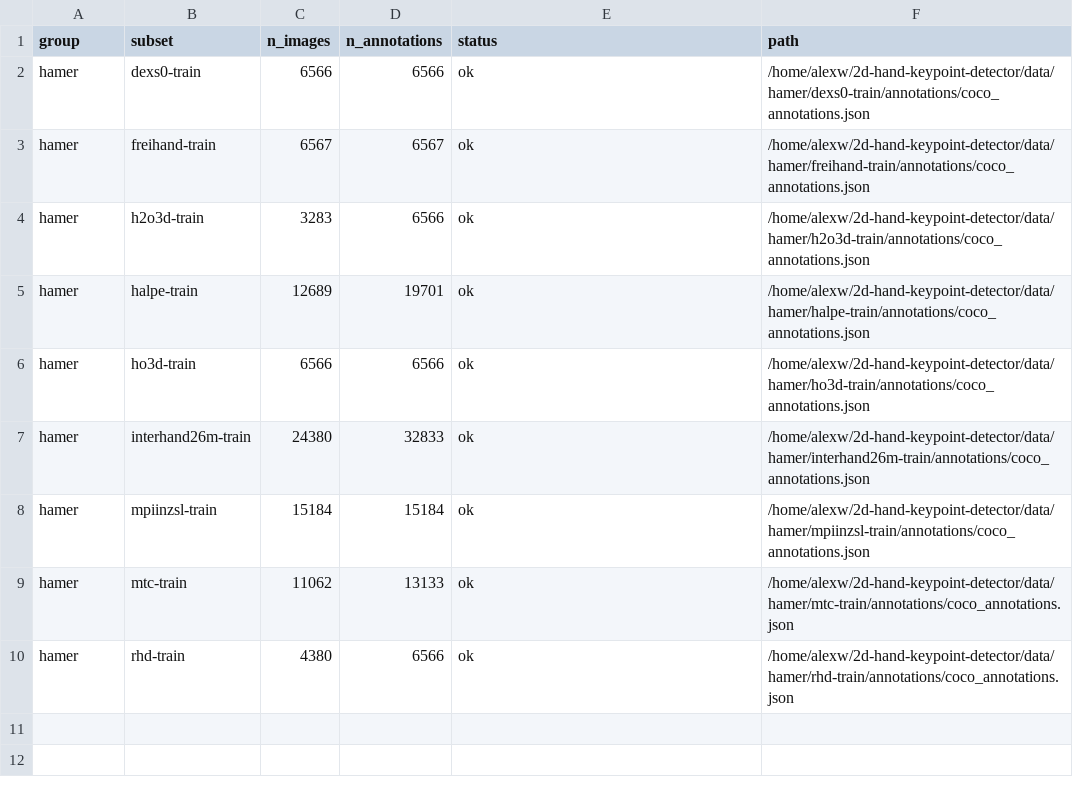
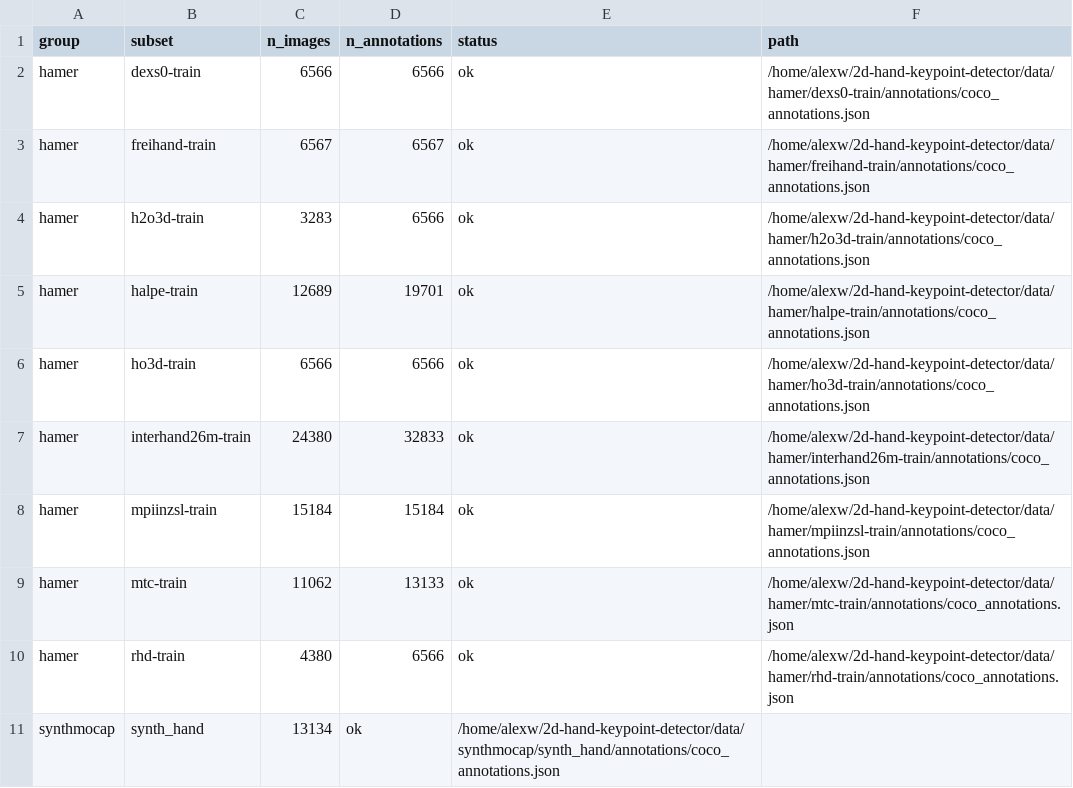
Before and after one commit to fereal-fire/2d-hand-keypoint-detector, a CSV file: scripts/sizes.csv, drawn as a sheet.

Commit message:
including synthmocap in sizes file

```diff
--- a/scripts/sizes.csv
+++ b/scripts/sizes.csv
@@ -10 +10,2 @@ hamer,mtc-train,11062,13133,ok,/home/alexw/2d-hand-keypoint-detector/data/hamer/
 hamer,rhd-train,4380,6566,ok,/home/alexw/2d-hand-keypoint-detector/data/hamer/rhd-train/annotations/coco_annotations.json
+synthmocap,synth_hand,13134,ok,/home/alexw/2d-hand-keypoint-detector/data/synthmocap/synth_hand/annotations/coco_annotations.json
```
Also changed, not shown: 1 other file.
